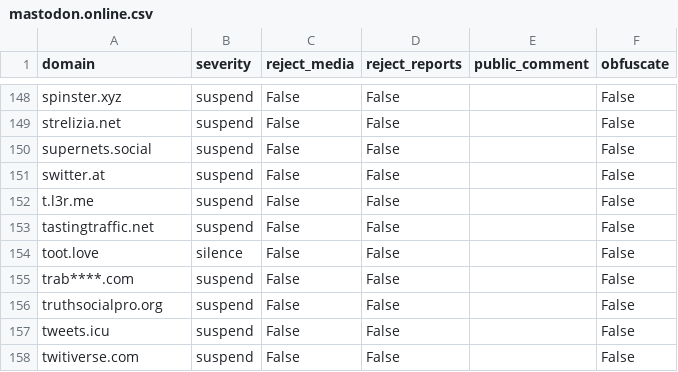
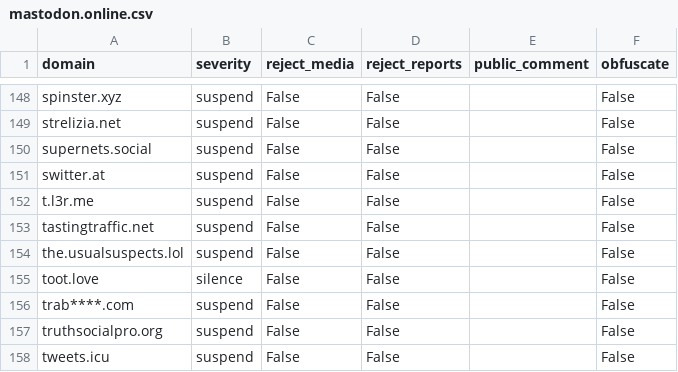
Before and after one commit to sgrigson/oliphant, a CSV file: blocklists/mastodon.online.csv, drawn as a sheet; only a part is shown, gaps mark what is left out; the shorter side is filled out with more unchanged rows; the diff names each change by its address in the sheet, - before the commit and + after, or states it on an @@ line.

```diff
--- a/blocklists/mastodon.online.csv
+++ b/blocklists/mastodon.online.csv
+row 154: the.usualsuspects.lol | suspend | False | False |  | False
```
Also changed, not shown: blocklists/mastodon.social.csv, blocklists/mastodon/mastodon.online.csv, 1 other file.
